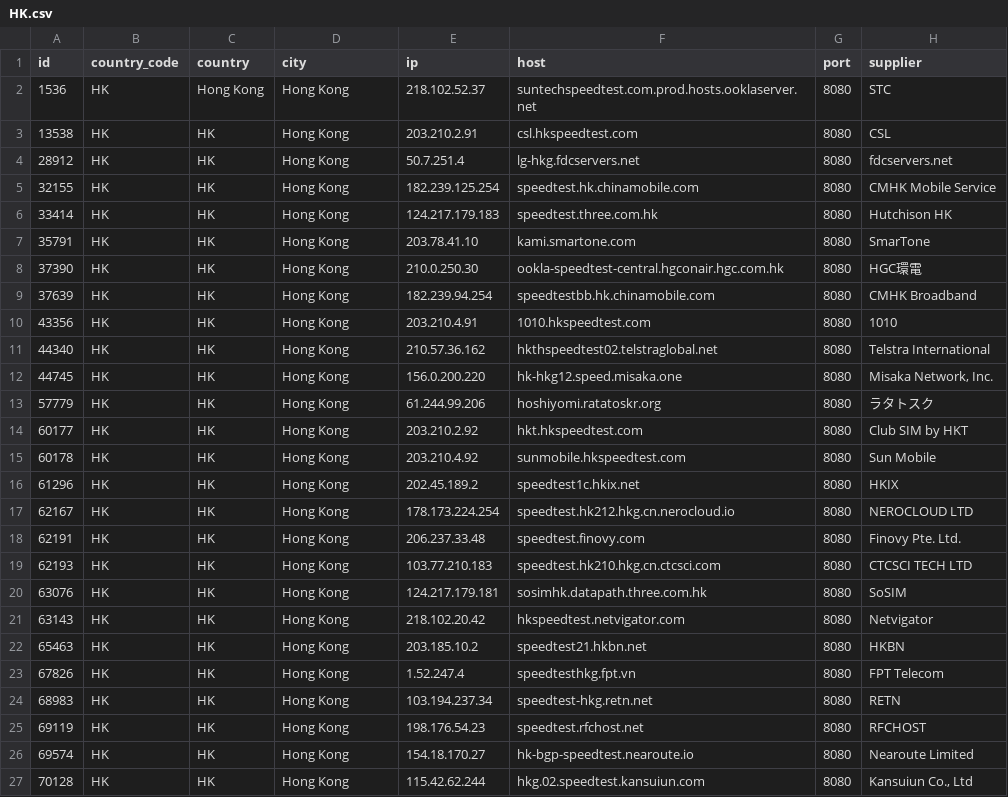
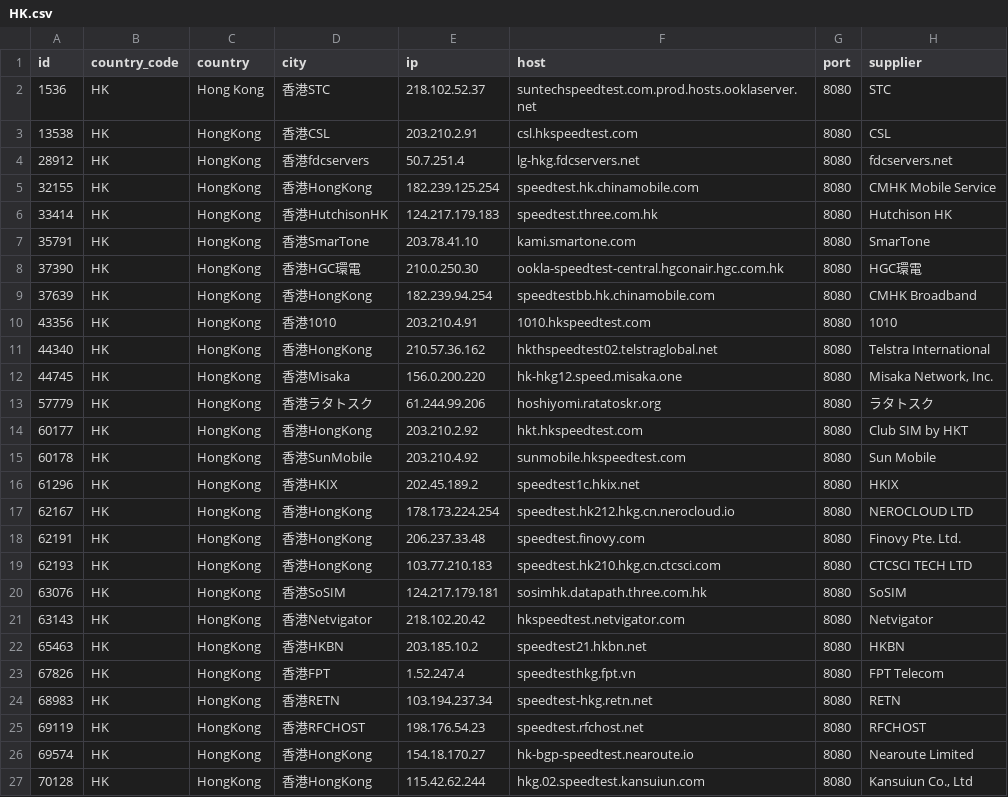
Before and after one commit to spiritLHLS/speedtest.net-CN-ID, a CSV file: HK.csv, drawn as a sheet.

```diff
--- a/HK.csv
+++ b/HK.csv
@@ -1,27 +1,27 @@
 id,country_code,country,city,ip,host,port,supplier
-1536,HK,Hong Kong,Hong Kong,218.102.52.37,suntechspeedtest.com.prod.hosts.ooklaserver.net,8080,STC
-13538,HK,HK,Hong Kong,203.210.2.91,csl.hkspeedtest.com,8080,CSL
-28912,HK,HK,Hong Kong,50.7.251.4,lg-hkg.fdcservers.net,8080,fdcservers.net
-32155,HK,HK,Hong Kong,182.239.125.254,speedtest.hk.chinamobile.com,8080,CMHK Mobile Service
-33414,HK,HK,Hong Kong,124.217.179.183,speedtest.three.com.hk,8080,Hutchison HK
-35791,HK,HK,Hong Kong,203.78.41.10,kami.smartone.com,8080,SmarTone
-37390,HK,HK,Hong Kong,210.0.250.30,ookla-speedtest-central.hgconair.hgc.com.hk,8080,HGC環電
-37639,HK,HK,Hong Kong,182.239.94.254,speedtestbb.hk.chinamobile.com,8080,CMHK Broadband
-43356,HK,HK,Hong Kong,203.210.4.91,1010.hkspeedtest.com,8080,1010
-44340,HK,HK,Hong Kong,210.57.36.162,hkthspeedtest02.telstraglobal.net,8080,Telstra International
-44745,HK,HK,Hong Kong,156.0.200.220,hk-hkg12.speed.misaka.one,8080,"Misaka Network, Inc."
-57779,HK,HK,Hong Kong,61.244.99.206,hoshiyomi.ratatoskr.org,8080,ラタトスク
-60177,HK,HK,Hong Kong,203.210.2.92,hkt.hkspeedtest.com,8080,Club SIM by HKT
-60178,HK,HK,Hong Kong,203.210.4.92,sunmobile.hkspeedtest.com,8080,Sun Mobile
-61296,HK,HK,Hong Kong,202.45.189.2,speedtest1c.hkix.net,8080,HKIX
-62167,HK,HK,Hong Kong,178.173.224.254,speedtest.hk212.hkg.cn.nerocloud.io,8080,NEROCLOUD LTD
-62191,HK,HK,Hong Kong,206.237.33.48,speedtest.finovy.com,8080,Finovy Pte. Ltd.
-62193,HK,HK,Hong Kong,103.77.210.183,speedtest.hk210.hkg.cn.ctcsci.com,8080,CTCSCI TECH LTD
-63076,HK,HK,Hong Kong,124.217.179.181,sosimhk.datapath.three.com.hk,8080,SoSIM
-63143,HK,HK,Hong Kong,218.102.20.42,hkspeedtest.netvigator.com,8080,Netvigator
-65463,HK,HK,Hong Kong,203.185.10.2,speedtest21.hkbn.net,8080,HKBN
-67826,HK,HK,Hong Kong,1.52.247.4,speedtesthkg.fpt.vn,8080,FPT Telecom
-68983,HK,HK,Hong Kong,103.194.237.34,speedtest-hkg.retn.net,8080,RETN
-69119,HK,HK,Hong Kong,198.176.54.23,speedtest.rfchost.net,8080,RFCHOST
-69574,HK,HK,Hong Kong,154.18.170.27,hk-bgp-speedtest.nearoute.io,8080,Nearoute Limited
-70128,HK,HK,Hong Kong,115.42.62.244,hkg.02.speedtest.kansuiun.com,8080,"Kansuiun Co., Ltd"
+1536,HK,Hong Kong,香港STC,218.102.52.37,suntechspeedtest.com.prod.hosts.ooklaserver.net,8080,STC
+13538,HK,HongKong,香港CSL,203.210.2.91,csl.hkspeedtest.com,8080,CSL
+28912,HK,HongKong,香港fdcservers,50.7.251.4,lg-hkg.fdcservers.net,8080,fdcservers.net
+32155,HK,HongKong,香港HongKong,182.239.125.254,speedtest.hk.chinamobile.com,8080,CMHK Mobile Service
+33414,HK,HongKong,香港HutchisonHK,124.217.179.183,speedtest.three.com.hk,8080,Hutchison HK
+35791,HK,HongKong,香港SmarTone,203.78.41.10,kami.smartone.com,8080,SmarTone
+37390,HK,HongKong,香港HGC環電,210.0.250.30,ookla-speedtest-central.hgconair.hgc.com.hk,8080,HGC環電
+37639,HK,HongKong,香港HongKong,182.239.94.254,speedtestbb.hk.chinamobile.com,8080,CMHK Broadband
+43356,HK,HongKong,香港1010,203.210.4.91,1010.hkspeedtest.com,8080,1010
+44340,HK,HongKong,香港HongKong,210.57.36.162,hkthspeedtest02.telstraglobal.net,8080,Telstra International
+44745,HK,HongKong,香港Misaka,156.0.200.220,hk-hkg12.speed.misaka.one,8080,"Misaka Network, Inc."
+57779,HK,HongKong,香港ラタトスク,61.244.99.206,hoshiyomi.ratatoskr.org,8080,ラタトスク
+60177,HK,HongKong,香港HongKong,203.210.2.92,hkt.hkspeedtest.com,8080,Club SIM by HKT
+60178,HK,HongKong,香港SunMobile,203.210.4.92,sunmobile.hkspeedtest.com,8080,Sun Mobile
+61296,HK,HongKong,香港HKIX,202.45.189.2,speedtest1c.hkix.net,8080,HKIX
+62167,HK,HongKong,香港HongKong,178.173.224.254,speedtest.hk212.hkg.cn.nerocloud.io,8080,NEROCLOUD LTD
+62191,HK,HongKong,香港HongKong,206.237.33.48,speedtest.finovy.com,8080,Finovy Pte. Ltd.
+62193,HK,HongKong,香港HongKong,103.77.210.183,speedtest.hk210.hkg.cn.ctcsci.com,8080,CTCSCI TECH LTD
+63076,HK,HongKong,香港SoSIM,124.217.179.181,sosimhk.datapath.three.com.hk,8080,SoSIM
+63143,HK,HongKong,香港Netvigator,218.102.20.42,hkspeedtest.netvigator.com,8080,Netvigator
+65463,HK,HongKong,香港HKBN,203.185.10.2,speedtest21.hkbn.net,8080,HKBN
+67826,HK,HongKong,香港FPT,1.52.247.4,speedtesthkg.fpt.vn,8080,FPT Telecom
+68983,HK,HongKong,香港RETN,103.194.237.34,speedtest-hkg.retn.net,8080,RETN
+69119,HK,HongKong,香港RFCHOST,198.176.54.23,speedtest.rfchost.net,8080,RFCHOST
+69574,HK,HongKong,香港HongKong,154.18.170.27,hk-bgp-speedtest.nearoute.io,8080,Nearoute Limited
+70128,HK,HongKong,香港HongKong,115.42.62.244,hkg.02.speedtest.kansuiun.com,8080,"Kansuiun Co., Ltd"
```
Also changed, not shown: ls_sg_hk_jp.csv, 3 other files.
